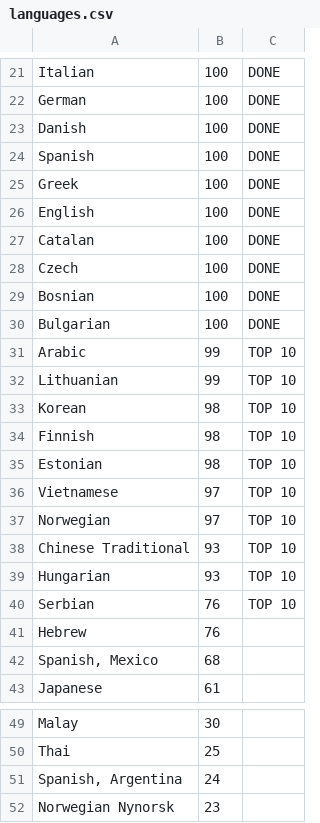
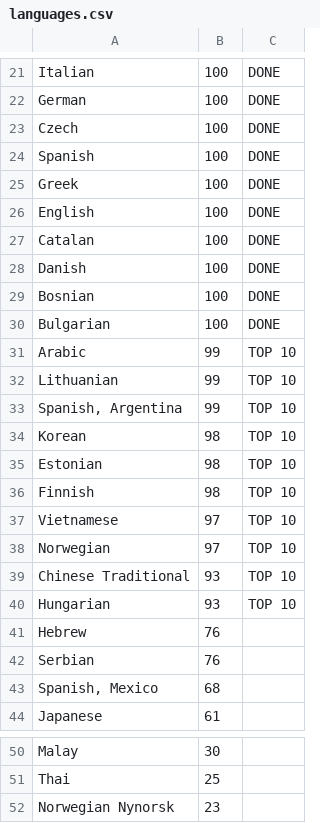
Before and after one commit to matks/TopTranslators, a CSV file: data/languages.csv, drawn as a sheet; only a part is shown, gaps mark what is left out; the diff covers the shown part only.

```diff
--- a/data/languages.csv
+++ b/data/languages.csv
@@ -22,3 +22,3 @@ Italian,100,DONE
 German,100,DONE
-Danish,100,DONE
+Czech,100,DONE
 Spanish,100,DONE
@@ -27,3 +27,3 @@ English,100,DONE
 Catalan,100,DONE
-Czech,100,DONE
+Danish,100,DONE
 Bosnian,100,DONE
@@ -32,5 +32,6 @@ Arabic,99,"TOP 10"
 Lithuanian,99,"TOP 10"
+"Spanish, Argentina",99,"TOP 10"
 Korean,98,"TOP 10"
+Estonian,98,"TOP 10"
 Finnish,98,"TOP 10"
-Estonian,98,"TOP 10"
 Vietnamese,97,"TOP 10"
@@ -39,4 +40,4 @@ Norwegian,97,"TOP 10"
 Hungarian,93,"TOP 10"
-Serbian,76,"TOP 10"
 Hebrew,76,
+Serbian,76,
 "Spanish, Mexico",68,
@@ -50,3 +51,2 @@ Malay,30,
 Thai,25,
-"Spanish, Argentina",24,
 "Norwegian Nynorsk",23,
```
Also changed, not shown: 1 moved row elsewhere in this file, data/translators.csv, 1 other file.
